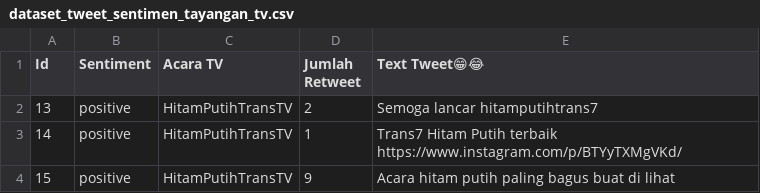
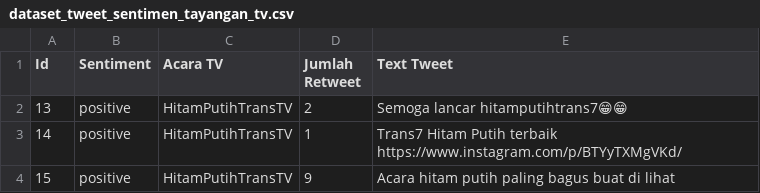
Before and after one commit to abbdr/streamlit-example, a CSV file: dataset_tweet_sentimen_tayangan_tv.csv, drawn as a sheet; only a part is shown.

Commit message:
Update dataset_tweet_sentimen_tayangan_tv.csv

```diff
--- a/dataset_tweet_sentimen_tayangan_tv.csv
+++ b/dataset_tweet_sentimen_tayangan_tv.csv
@@ -1,3 +1,3 @@
-Id;Sentiment;Acara TV;Jumlah Retweet;Text Tweet😁😂
-13;positive;HitamPutihTransTV;2;Semoga lancar hitamputihtrans7
+Id;Sentiment;Acara TV;Jumlah Retweet;Text Tweet
+13;positive;HitamPutihTransTV;2;Semoga lancar hitamputihtrans7😁😁
 14;positive;HitamPutihTransTV;1;Trans7 Hitam Putih terbaik https://www.instagram.com/p/BTYyTXMgVKd/
```
